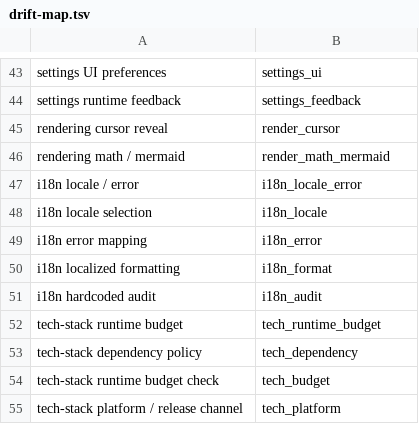
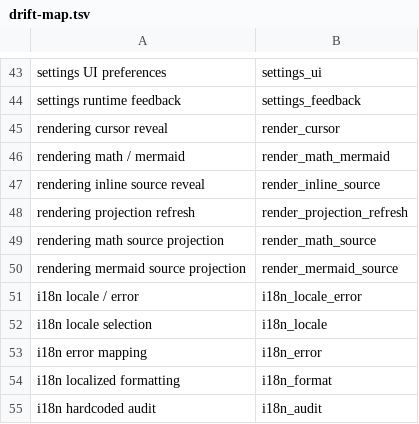
Before and after one commit to Develata/Deve-Notebook, a TSV file: docs/overview/graph/drift-map.tsv, drawn as a sheet; only a part is shown, gaps mark what is left out; the shorter side is filled out with more unchanged rows; the diff names each change by its address in the sheet, - before the commit and + after, or states it on an @@ line.

Commit message:
docs: split rendering operation flows

```diff
--- a/docs/overview/graph/drift-map.tsv
+++ b/docs/overview/graph/drift-map.tsv
+row 47: rendering inline source reveal | render_inline_source
+row 48: rendering projection refresh | render_projection_refresh
+row 49: rendering math source projection | render_math_source
+row 50: rendering mermaid source projection | render_mermaid_source
```
Also changed, not shown: 27 other files.
